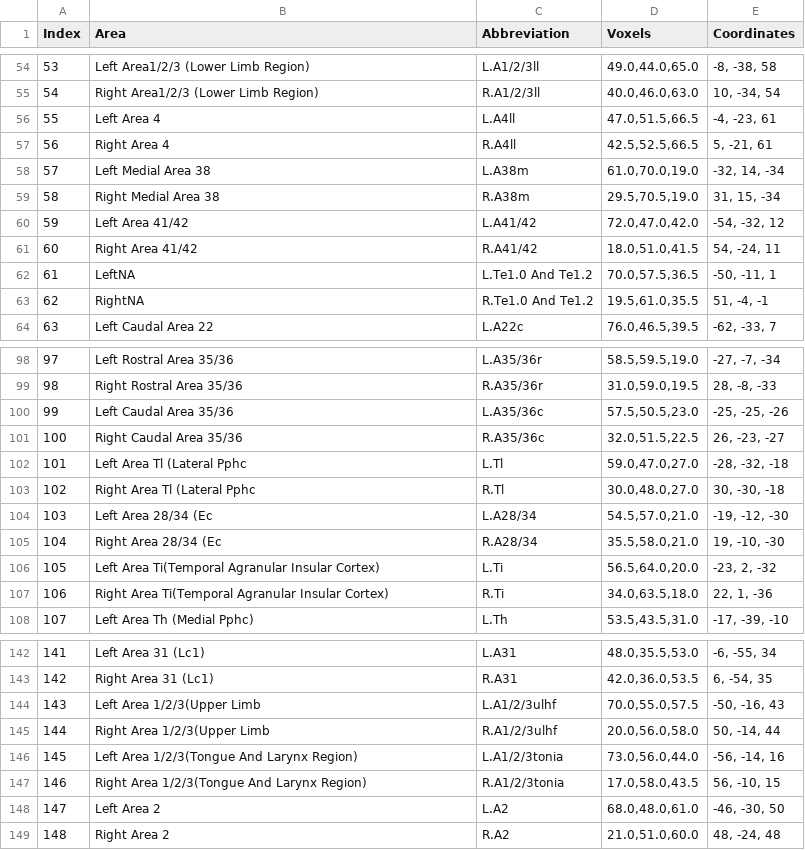
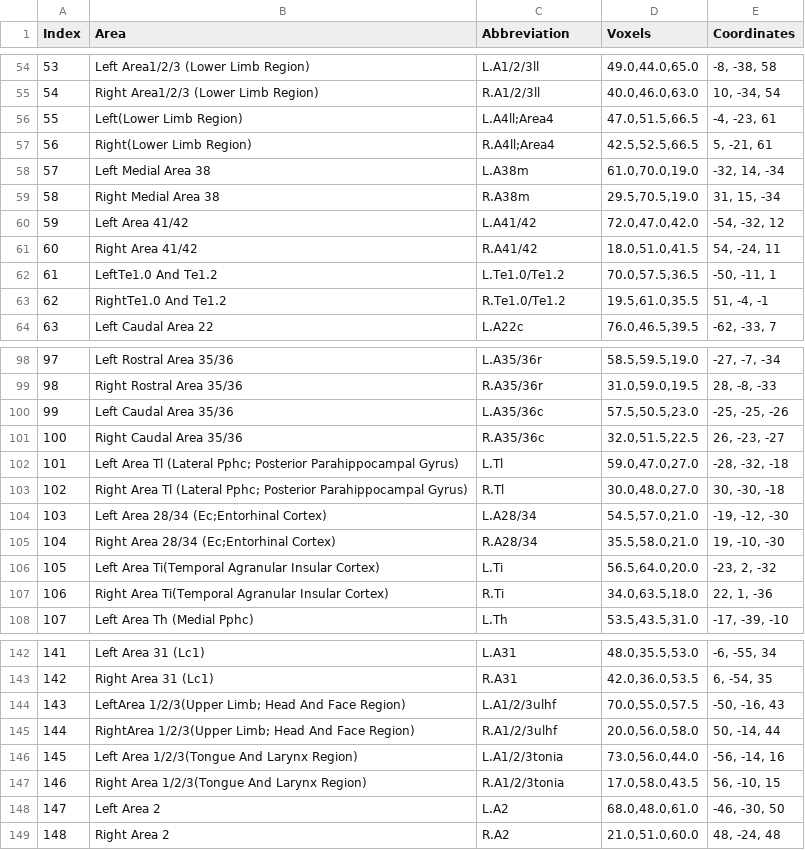
Before and after one commit to edrojas3/nhp_data_processing, a TSV file: files/human_rois/BNA/BNA_Seeds.tsv, drawn as a sheet; only a part is shown, gaps mark what is left out.

Commit message:
fix errors in targets and seeds tsv files

```diff
--- a/files/human_rois/BNA/BNA_Seeds.tsv
+++ b/files/human_rois/BNA/BNA_Seeds.tsv
@@ -55,4 +55,4 @@ Index	Area	Abbreviation	Voxels	Coordinates
 54	Right Area1/2/3 (Lower Limb Region)	R.A1/2/3ll	40.0,46.0,63.0	10, -34, 54
-55	Left Area 4	L.A4ll	47.0,51.5,66.5	-4, -23, 61
-56	Right Area 4	R.A4ll	42.5,52.5,66.5	5, -21, 61
+55	Left(Lower Limb Region)	L.A4ll;Area4	47.0,51.5,66.5	-4, -23, 61
+56	Right(Lower Limb Region)	R.A4ll;Area4	42.5,52.5,66.5	5, -21, 61
 57	Left Medial Area 38	L.A38m	61.0,70.0,19.0	-32, 14, -34
@@ -61,4 +61,4 @@ Index	Area	Abbreviation	Voxels	Coordinates
 60	Right Area 41/42	R.A41/42	18.0,51.0,41.5	54, -24, 11
-61	LeftNA	L.Te1.0 And Te1.2	70.0,57.5,36.5	-50, -11, 1
-62	RightNA	R.Te1.0 And Te1.2	19.5,61.0,35.5	51, -4, -1
+61	LeftTe1.0 And Te1.2	L.Te1.0/Te1.2	70.0,57.5,36.5	-50, -11, 1
+62	RightTe1.0 And Te1.2	R.Te1.0/Te1.2	19.5,61.0,35.5	51, -4, -1
 63	Left Caudal Area 22	L.A22c	76.0,46.5,39.5	-62, -33, 7
@@ -101,6 +101,6 @@ Index	Area	Abbreviation	Voxels	Coordinates
 100	Right Caudal Area 35/36	R.A35/36c	32.0,51.5,22.5	26, -23, -27
-101	Left Area Tl (Lateral Pphc	L.Tl	59.0,47.0,27.0	-28, -32, -18
-102	Right Area Tl (Lateral Pphc	R.Tl	30.0,48.0,27.0	30, -30, -18
-103	Left Area 28/34 (Ec	L.A28/34	54.5,57.0,21.0	-19, -12, -30
-104	Right Area 28/34 (Ec	R.A28/34	35.5,58.0,21.0	19, -10, -30
+101	Left Area Tl (Lateral Pphc; Posterior Parahippocampal Gyrus)	L.Tl	59.0,47.0,27.0	-28, -32, -18
+102	Right Area Tl (Lateral Pphc; Posterior Parahippocampal Gyrus)	R.Tl	30.0,48.0,27.0	30, -30, -18
+103	Left Area 28/34 (Ec;Entorhinal Cortex)	L.A28/34	54.5,57.0,21.0	-19, -12, -30
+104	Right Area 28/34 (Ec;Entorhinal Cortex)	R.A28/34	35.5,58.0,21.0	19, -10, -30
 105	Left Area Ti(Temporal Agranular Insular Cortex)	L.Ti	56.5,64.0,20.0	-23, 2, -32
@@ -143,4 +143,4 @@ Index	Area	Abbreviation	Voxels	Coordinates
 142	Right Area 31 (Lc1)	R.A31	42.0,36.0,53.5	6, -54, 35
-143	Left Area 1/2/3(Upper Limb	L.A1/2/3ulhf	70.0,55.0,57.5	-50, -16, 43
-144	Right Area 1/2/3(Upper Limb	R.A1/2/3ulhf	20.0,56.0,58.0	50, -14, 44
+143	LeftArea 1/2/3(Upper Limb; Head And Face Region)	L.A1/2/3ulhf	70.0,55.0,57.5	-50, -16, 43
+144	RightArea 1/2/3(Upper Limb; Head And Face Region)	R.A1/2/3ulhf	20.0,56.0,58.0	50, -14, 44
 145	Left Area 1/2/3(Tongue And Larynx Region)	L.A1/2/3tonia	73.0,56.0,44.0	-56, -14, 16
```
Also changed, not shown: 1 other file.
